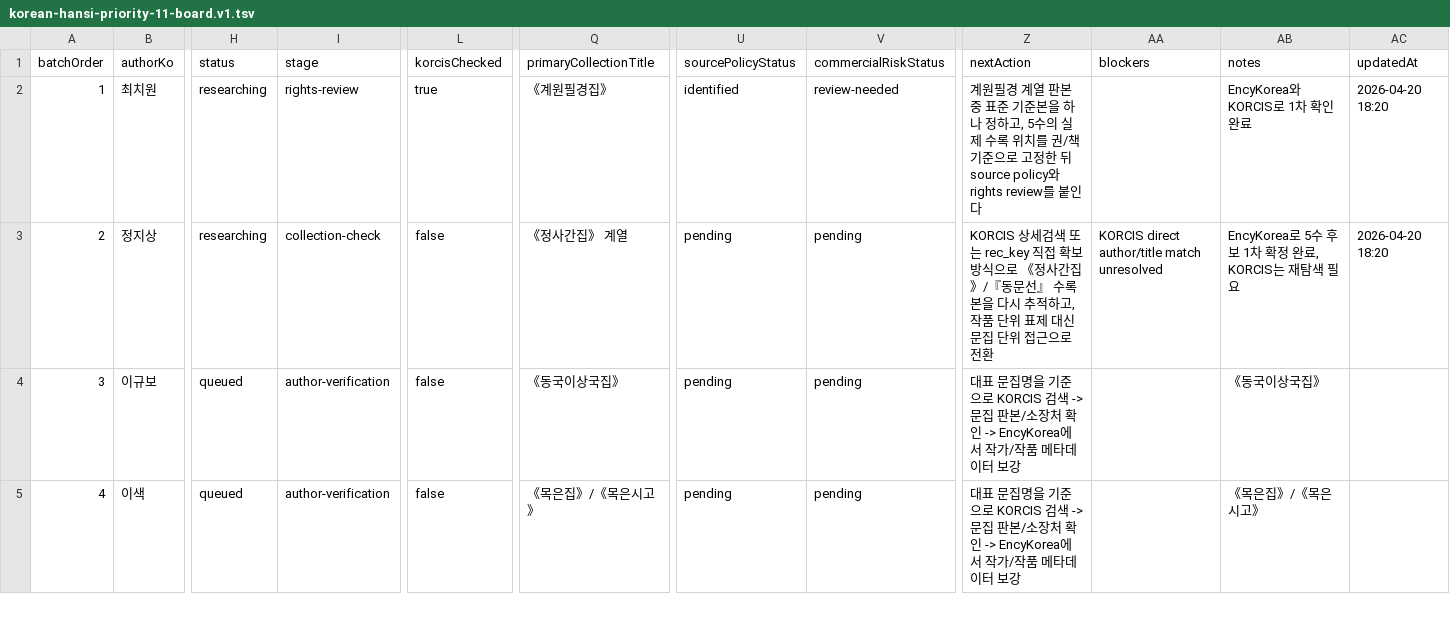
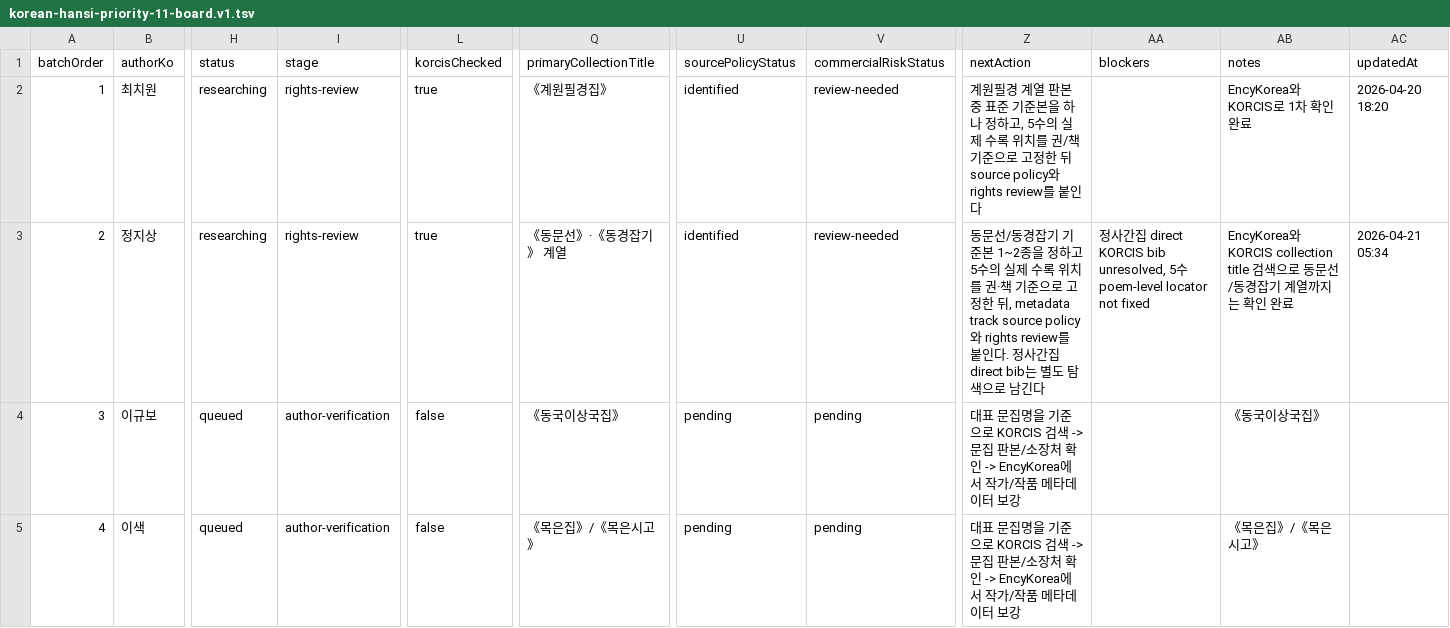
Before and after one commit to ongocompany/hanshinaru, a TSV file: docs/spec/korean-hansi-priority-11-board.v1.tsv, drawn as a sheet; only a part is shown, gaps mark what is left out; the diff names each change by its address in the sheet, - before the commit and + after, or states it on an @@ line.

```diff
--- a/docs/spec/korean-hansi-priority-11-board.v1.tsv
+++ b/docs/spec/korean-hansi-priority-11-board.v1.tsv
-I3 (stage): collection-check
+I3 (stage): rights-review
-L3 (korcisChecked): false
+L3 (korcisChecked): true
-Q3 (primaryCollectionTitle): 《정사간집》 계열
+Q3 (primaryCollectionTitle): 《동문선》·《동경잡기》 계열
-U3 (sourcePolicyStatus): pending
+U3 (sourcePolicyStatus): identified
-V3 (commercialRiskStatus): pending
+V3 (commercialRiskStatus): review-needed
-Z3 (nextAction): KORCIS 상세검색 또는 rec_key 직접 확보 방식으로 《정사간집》/『동문선』 수록본을 다시 추적하고, 작품 단위 표제 대신 문집 단위 접근으로 전환
+Z3 (nextAction): 동문선/동경잡기 기준본 1~2종을 정하고 5수의 실제 수록 위치를 권·책 기준으로 고정한 뒤, metadata track source policy와 rights review를 붙인다. 정사간집 direct bib는 별도 탐색으로 남긴다
-AA3 (blockers): KORCIS direct author/title match unresolved
+AA3 (blockers): 정사간집 direct KORCIS bib unresolved, 5수 poem-level locator not fixed
-AB3 (notes): EncyKorea로 5수 후보 1차 확정 완료, KORCIS는 재탐색 필요
+AB3 (notes): EncyKorea와 KORCIS collection title 검색으로 동문선/동경잡기 계열까지는 확인 완료
-AC3 (updatedAt): 2026-04-20 18:20
+AC3 (updatedAt): 2026-04-21 05:34
```
Also changed, not shown: docs/spec/korean-hansi-research-manifest.v1.tsv, 35 other files.
